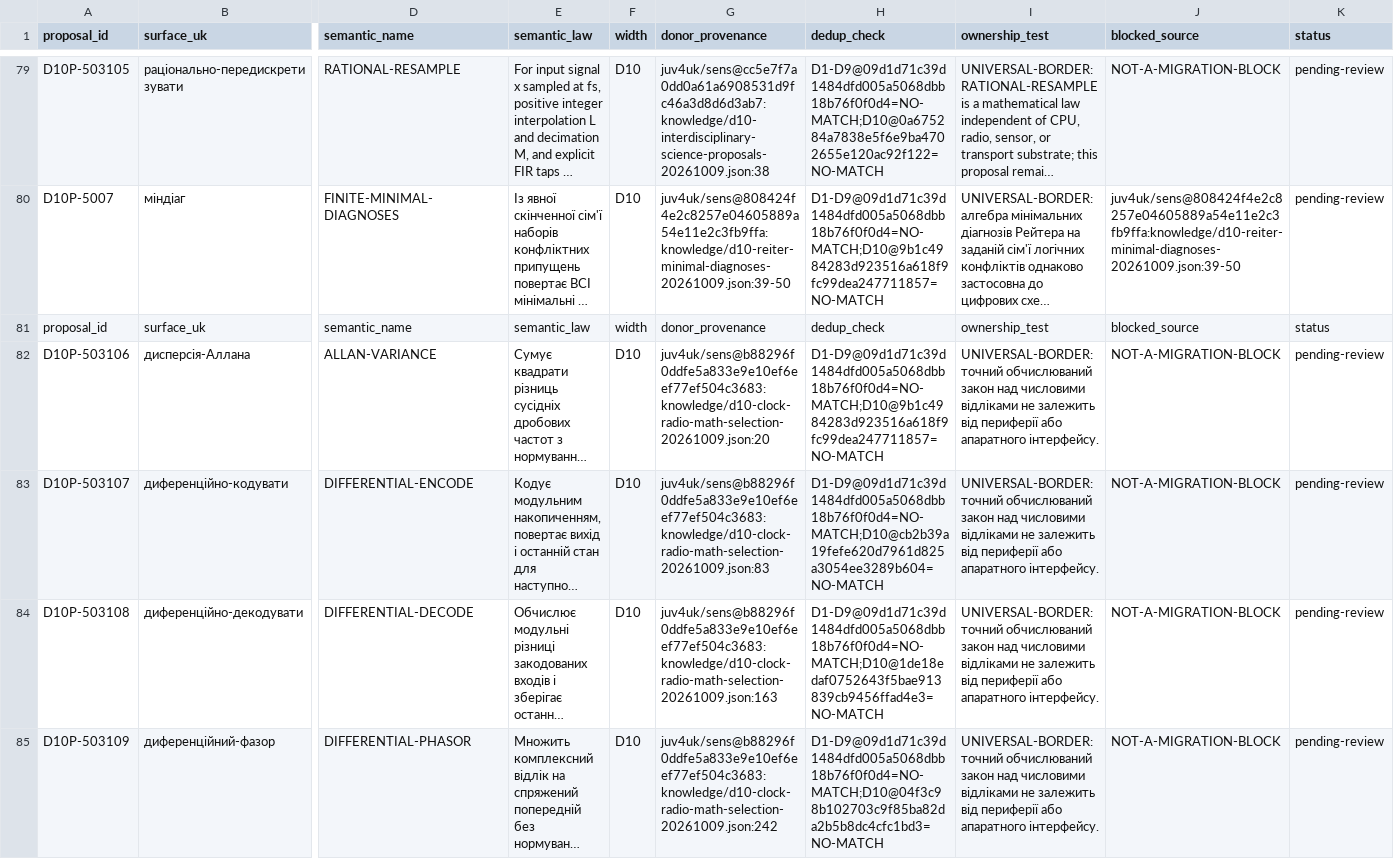
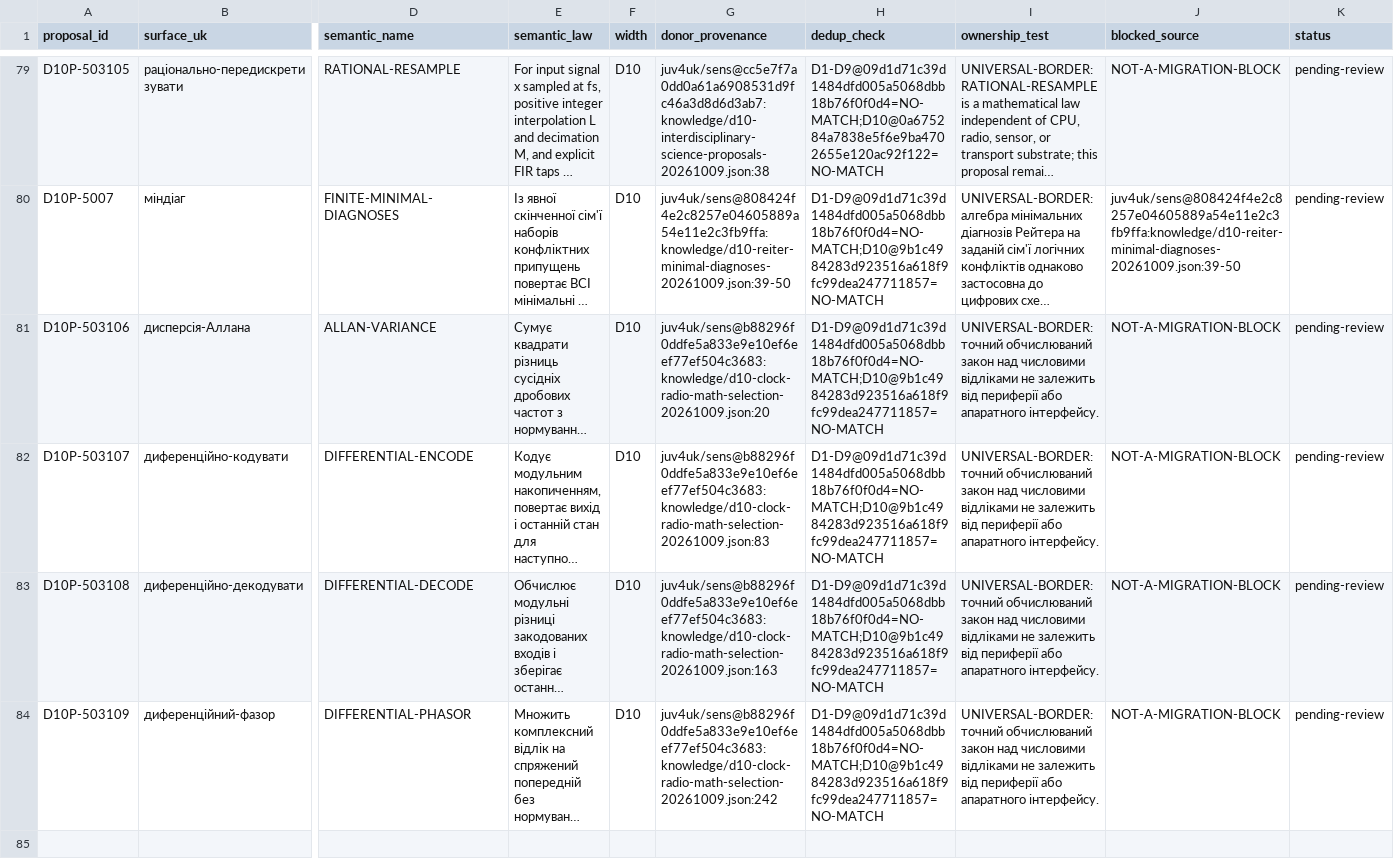
Before and after one commit to juv4uk/sens, a TSV file: knowledge/d10-proposal-ledger.tsv, drawn as a sheet; only a part is shown, gaps mark what is left out; long unchanged cells end in …; removed rows and columns are numbered as before the commit, all else as after; rows hold the shown columns only; the diff names each change by its address in the sheet, - before the commit and + after, or states it on an @@ line.

Commit message:
fix(#5029): repair ledger — drop duplicate header; align DIFFERENTIAL rows' D10 sha to clock-radio transition (PASS rows=83)

```diff
--- a/knowledge/d10-proposal-ledger.tsv
+++ b/knowledge/d10-proposal-ledger.tsv
-row 81: proposal_id | surface_uk | semantic_name | semantic_law | width | donor_provenance | dedup_check | ownership_test | blocked_source | status
-H82 (dedup_check): D1-D9@09d1d71c39d1484dfd005a5068dbb18b76f0f0d4=NO-MATCH;D10@cb2b39a19fefe620d7961d825a3054ee3289b604=NO-MATCH
+H82 (dedup_check): D1-D9@09d1d71c39d1484dfd005a5068dbb18b76f0f0d4=NO-MATCH;D10@9b1c4984283d923516a618f9fc99dea247711857=NO-MATCH
-H83 (dedup_check): D1-D9@09d1d71c39d1484dfd005a5068dbb18b76f0f0d4=NO-MATCH;D10@1de18edaf0752643f5bae913839cb9456ffad4e3=NO-MATCH
+H83 (dedup_check): D1-D9@09d1d71c39d1484dfd005a5068dbb18b76f0f0d4=NO-MATCH;D10@9b1c4984283d923516a618f9fc99dea247711857=NO-MATCH
-H84 (dedup_check): D1-D9@09d1d71c39d1484dfd005a5068dbb18b76f0f0d4=NO-MATCH;D10@04f3c98b102703c9f85ba82da2b5b8dc4cfc1bd3=NO-MATCH
+H84 (dedup_check): D1-D9@09d1d71c39d1484dfd005a5068dbb18b76f0f0d4=NO-MATCH;D10@9b1c4984283d923516a618f9fc99dea247711857=NO-MATCH
```
